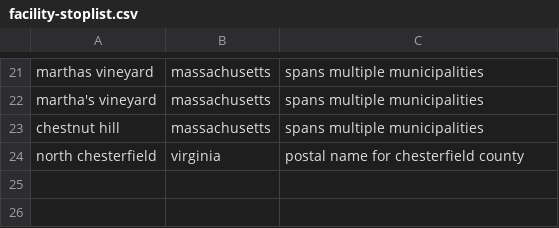
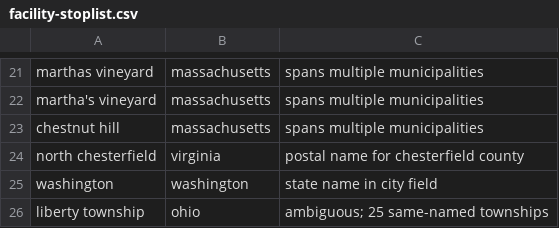
Before and after one commit to deportationdata/ice, a CSV file: inputs/facility-stoplist.csv, drawn as a sheet; only a part is shown, gaps mark what is left out.

```diff
--- a/inputs/facility-stoplist.csv
+++ b/inputs/facility-stoplist.csv
@@ -24 +24,3 @@ chestnut hill,massachusetts,spans multiple municipalities
 north chesterfield,virginia,postal name for chesterfield county
+washington,washington,state name in city field
+liberty township,ohio,ambiguous; 25 same-named townships
```
Also changed, not shown: 2 other files.
